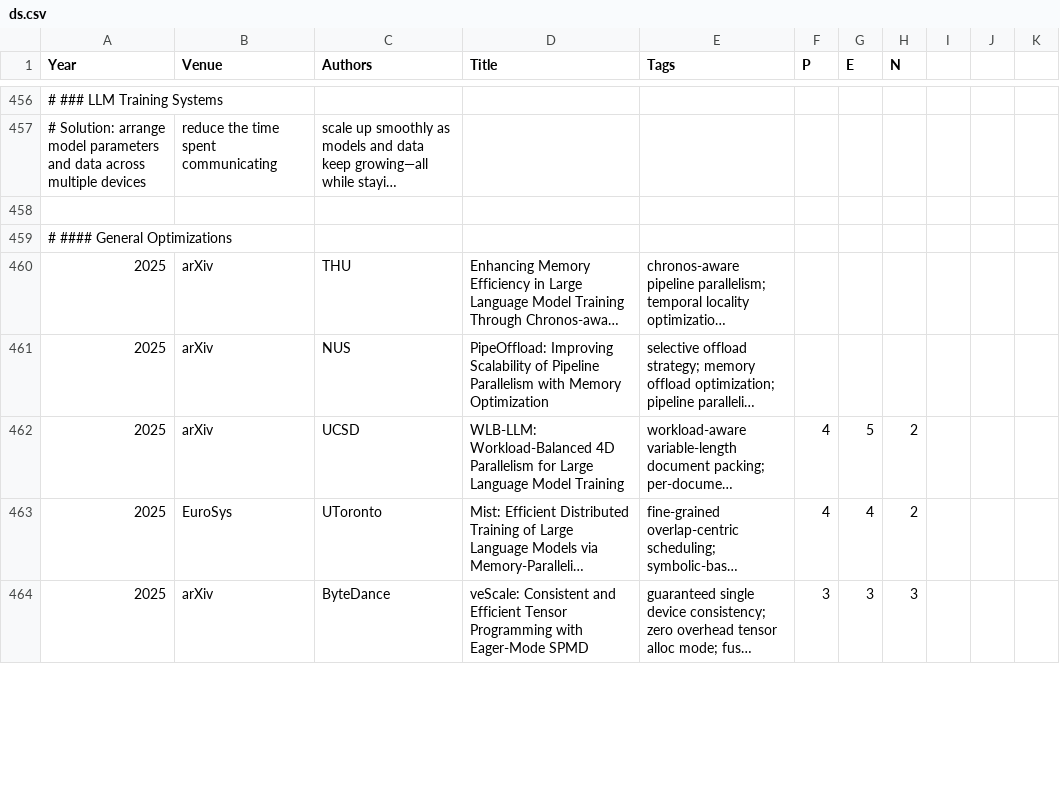
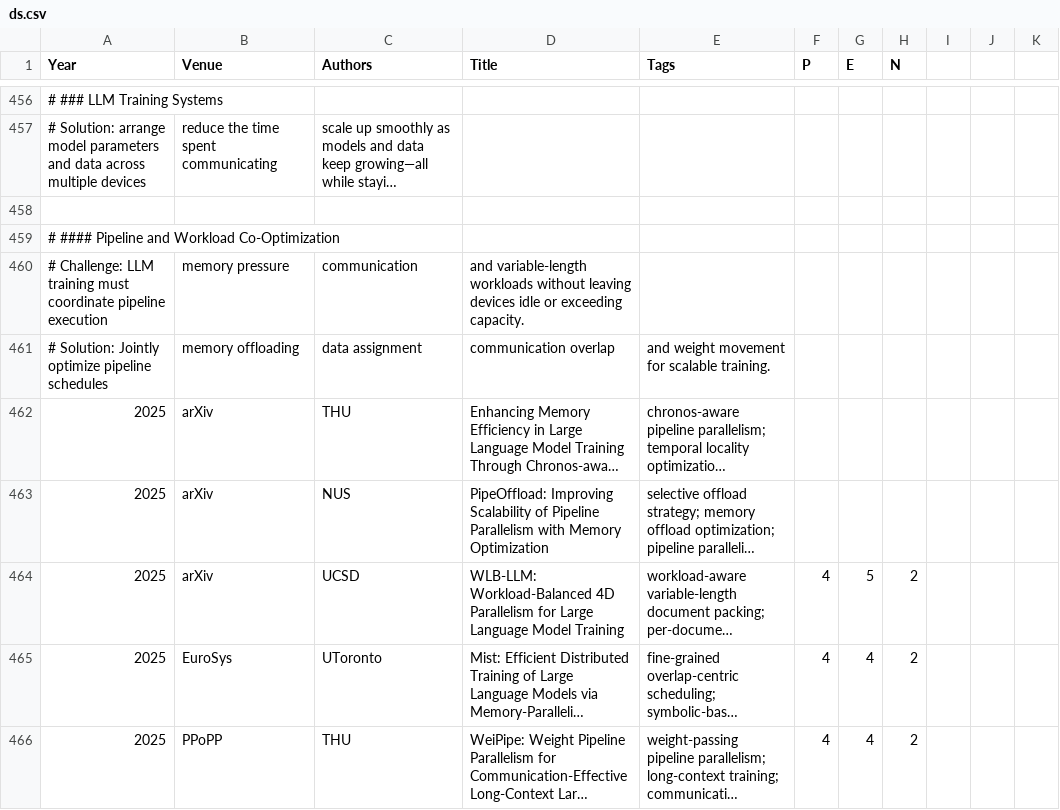
Before and after one commit to pku-lemonade/review, a CSV file: docs/data/software/ds.csv, drawn as a sheet; only a part is shown, gaps mark what is left out; the shorter side is filled out with more unchanged rows; long unchanged cells end in …; the diff covers the shown part only; the diff names each change by its address in the sheet, - before the commit and + after, or states it on an @@ line.

Commit message:
Added 3 papers about ML compilation and distributed training from OSDI

```diff
--- a/docs/data/software/ds.csv
+++ b/docs/data/software/ds.csv
-A459 (Year): # #### General Optimizations
+A459 (Year): # #### Pipeline and Workload Co-Optimization
+row 460: # Challenge: LLM training must coordinate pipeline execution | memory pressure | communication | and variable-length workloads without leaving devices idle or exceeding capacity.
+row 461: # Solution: Jointly optimize pipeline schedules | memory offloading | data assignment | communication overlap | and weight movement for scalable training.
@@ row 465 moved to row 466: 2025 @@
```
Also changed, not shown: 5 added rows elsewhere in this file, docs/data/software/pl.csv.
